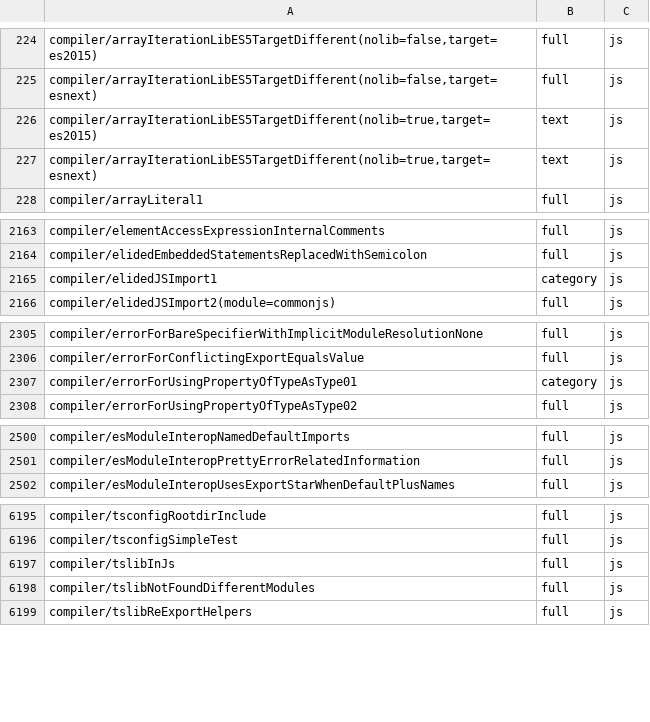
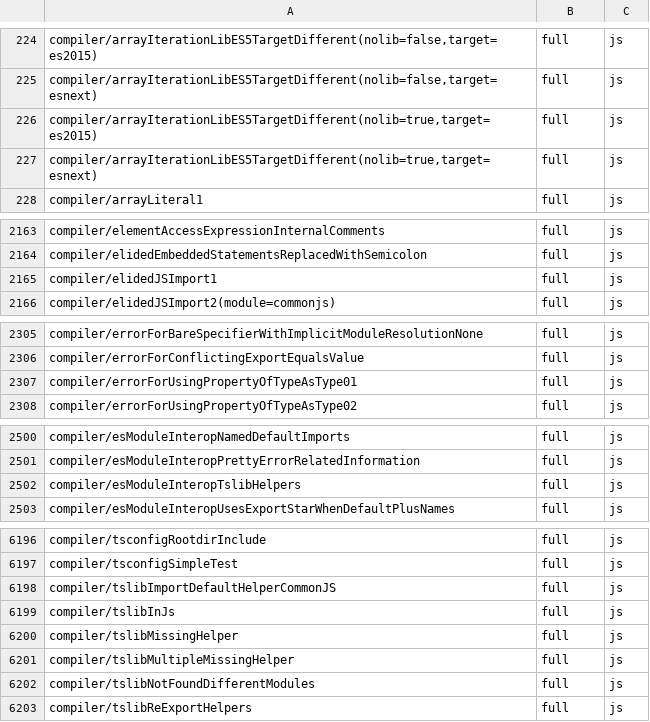
Before and after one commit to kazhiramatsu/tsc-rs, a TSV file: ratchets/ts71/7.1.0-dev-19dadef8.tsv, drawn as a sheet; only a part is shown, gaps mark what is left out; the diff covers the shown part only.

Commit message:
conformance: record P3-5ai and raise the ratchet

```diff
--- a/ratchets/ts71/7.1.0-dev-19dadef8.tsv
+++ b/ratchets/ts71/7.1.0-dev-19dadef8.tsv
@@ -225,4 +225,4 @@ compiler/arrayIterationLibES5TargetDifferent(nolib=false,target=es2015)	full	js
 compiler/arrayIterationLibES5TargetDifferent(nolib=false,target=esnext)	full	js
-compiler/arrayIterationLibES5TargetDifferent(nolib=true,target=es2015)	text	js
-compiler/arrayIterationLibES5TargetDifferent(nolib=true,target=esnext)	text	js
+compiler/arrayIterationLibES5TargetDifferent(nolib=true,target=es2015)	full	js
+compiler/arrayIterationLibES5TargetDifferent(nolib=true,target=esnext)	full	js
 compiler/arrayLiteral1	full	js
@@ -2164,3 +2164,3 @@ compiler/elementAccessExpressionInternalComments	full	js
 compiler/elidedEmbeddedStatementsReplacedWithSemicolon	full	js
-compiler/elidedJSImport1	category	js
+compiler/elidedJSImport1	full	js
 compiler/elidedJSImport2(module=commonjs)	full	js
@@ -2306,3 +2306,3 @@ compiler/errorForBareSpecifierWithImplicitModuleResolutionNone	full	js
 compiler/errorForConflictingExportEqualsValue	full	js
-compiler/errorForUsingPropertyOfTypeAsType01	category	js
+compiler/errorForUsingPropertyOfTypeAsType01	full	js
 compiler/errorForUsingPropertyOfTypeAsType02	full	js
@@ -2501,2 +2501,3 @@ compiler/esModuleInteropNamedDefaultImports	full	js
 compiler/esModuleInteropPrettyErrorRelatedInformation	full	js
+compiler/esModuleInteropTslibHelpers	full	js
 compiler/esModuleInteropUsesExportStarWhenDefaultPlusNames	full	js
@@ -6196,3 +6197,6 @@ compiler/tsconfigRootdirInclude	full	js
 compiler/tsconfigSimpleTest	full	js
+compiler/tslibImportDefaultHelperCommonJS	full	js
 compiler/tslibInJs	full	js
+compiler/tslibMissingHelper	full	js
+compiler/tslibMultipleMissingHelper	full	js
 compiler/tslibNotFoundDifferentModules	full	js
```
Also changed, not shown: 4 edited cells elsewhere in this file, 1 other file.
